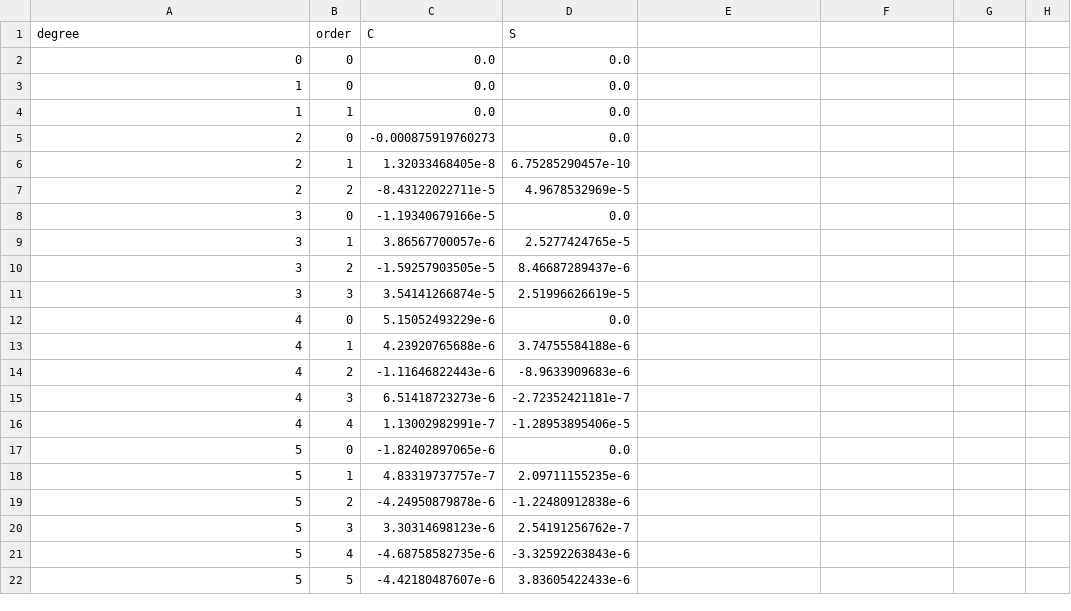
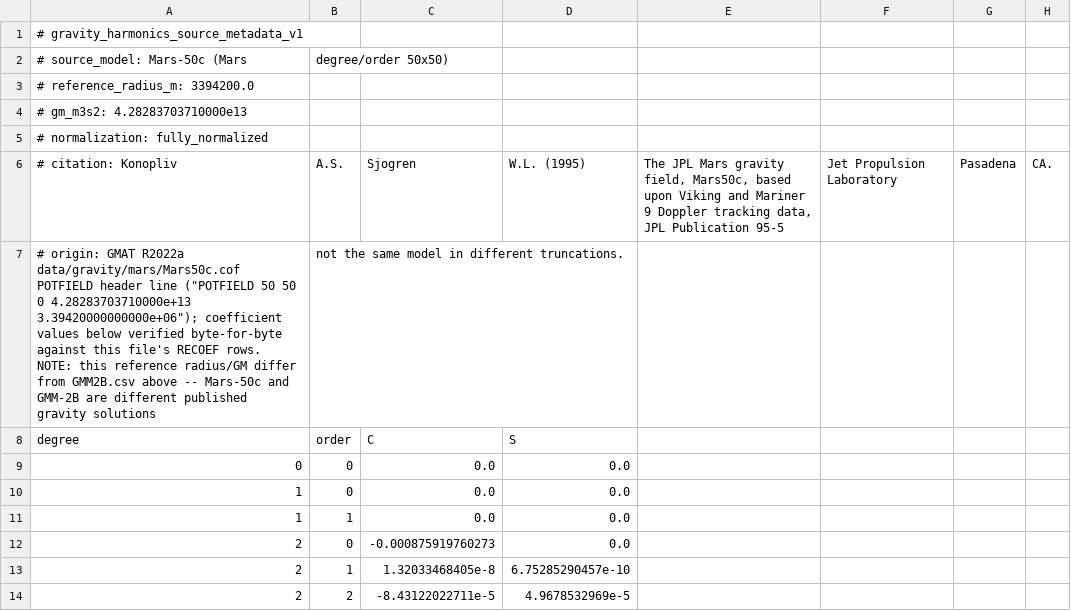
Before and after one commit to Space-FALCON-Lab/SpaceAGORA.jl, a CSV file: data/Gravity_harmonics_data/Mars50c.csv, drawn as a sheet; only a part is shown; the shorter side is filled out with more unchanged rows; the diff names each change by its address in the sheet, - before the commit and + after, or states it on an @@ line.

Commit message:
Source reference radius and GM from the harmonics coefficient file
Gravity solutions for the same body are normalized against different reference
radii and gravitational parameters -- Mars-50c and GMM-2B differ by ~0.08% in
reference radius -- so using the generic per-planet Rp_e and mu with a specific
coefficient set introduces an inconsistency the coefficients cannot correct for.

Each coefficient CSV now carries a `#`-prefixed metadata header recording the
source model's reference_radius_m, gm_m3s2, normalization and citation.
GravitationalHarmonicsModel reads those values and uses them in place of the
planet defaults, falling back to Rp_e/mu only when a file carries no metadata
(documented in-code as a last resort rather than a validated value).

- new gm_m3s2 field on GravitationalHarmonicsModel; the batch kernel uses it
  rather than model.planet.mu
- gm_m3s2 added to the model cache key so two solutions for one body do not
  alias
- CSV.File/CSV.Rows parse with comment="#" so headers never reach the
  degree/order/C/S parser
- headers added for GGM05C, GMM2B, LP165P, Mars50c and MGNP180U; coefficient
  rows are untouched (verified: 7 comment lines added per file, zero other
  changes)

Continues 758e9b02 (J0/J2/J50 GM and gravity-order parity vs. GMAT and STK).

```diff
--- a/data/Gravity_harmonics_data/Mars50c.csv
+++ b/data/Gravity_harmonics_data/Mars50c.csv
+row 1: # gravity_harmonics_source_metadata_v1
+row 2: # source_model: Mars-50c (Mars | degree/order 50x50)
+row 3: # reference_radius_m: 3394200.0
+row 4: # gm_m3s2: 4.28283703710000e13
+row 5: # normalization: fully_normalized
+row 6: # citation: Konopliv | A.S. | Sjogren | W.L. (1995) | The JPL Mars gravity field, Mars50c, based upon Viking and Mariner 9 Doppler tracking data, JPL Publication 95-5 | Jet Propulsion Laboratory | Pasadena | CA.
+row 7: # origin: GMAT R2022a data/gravity/mars/Mars50c.cof POTFIELD header line ("POTFIELD 50 50 0 4.28283703710000e+13 3.39420000000000e+06"); coefficient values below verified byte-for-byte against this file's RECOEF rows. NOTE: this reference radius/GM differ from GMM2B.csv above -- Mars-50c and GMM-2B are different published gravity solutions | not the same model in different truncations.
```
Also changed, not shown: data/Gravity_harmonics_data/EarthGGM05C.csv, data/Gravity_harmonics_data/GMM2B.csv, 3 other files.
